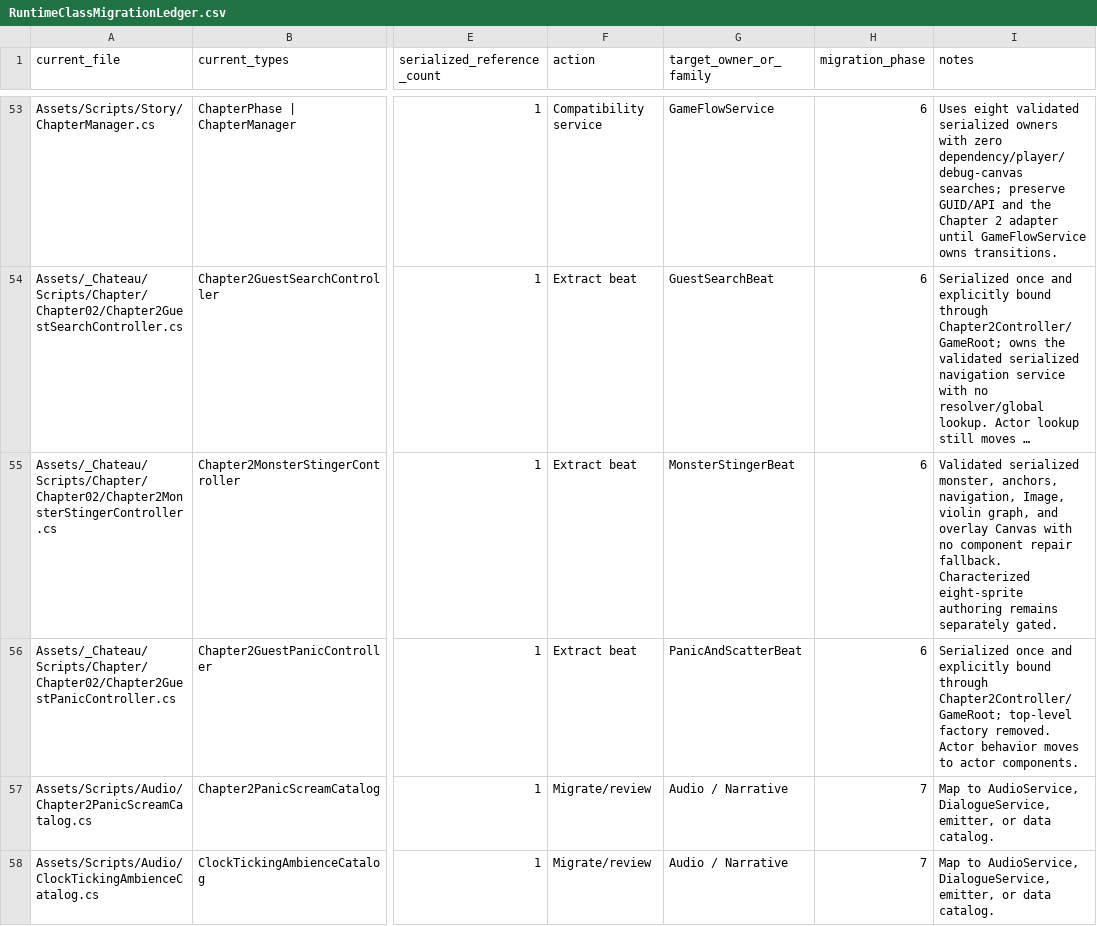
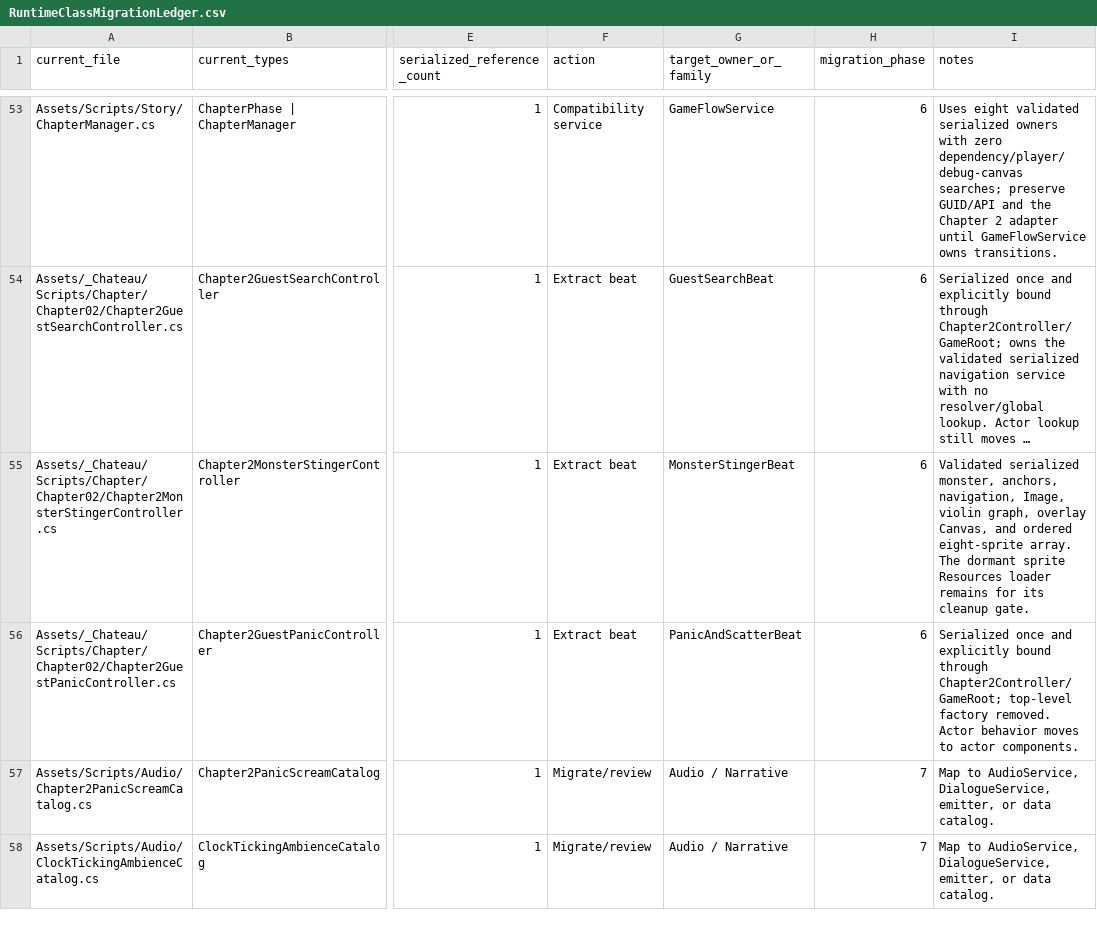
Before and after one commit to redgargoyle/ChateauElsewhere, a CSV file: Docs/Architecture/RuntimeClassMigrationLedger.csv, drawn as a sheet; only a part is shown, gaps mark what is left out; long unchanged cells end in …; the diff names each change by its address in the sheet, - before the commit and + after, or states it on an @@ line.

Commit message:
refactor(story): serialize monster run sprites

```diff
--- a/Docs/Architecture/RuntimeClassMigrationLedger.csv
+++ b/Docs/Architecture/RuntimeClassMigrationLedger.csv
-I55 (notes): …violin graph, and overlay Canvas with no component repair fallback. Characterized eight-sprite authoring remains separately gated.
+I55 (notes): …violin graph, overlay Canvas, and ordered eight-sprite array. The dormant sprite Resources loader remains for its cleanup gate.
```
Also changed, not shown: Docs/Architecture/Generated/runtime_files.csv, 8 other files.
